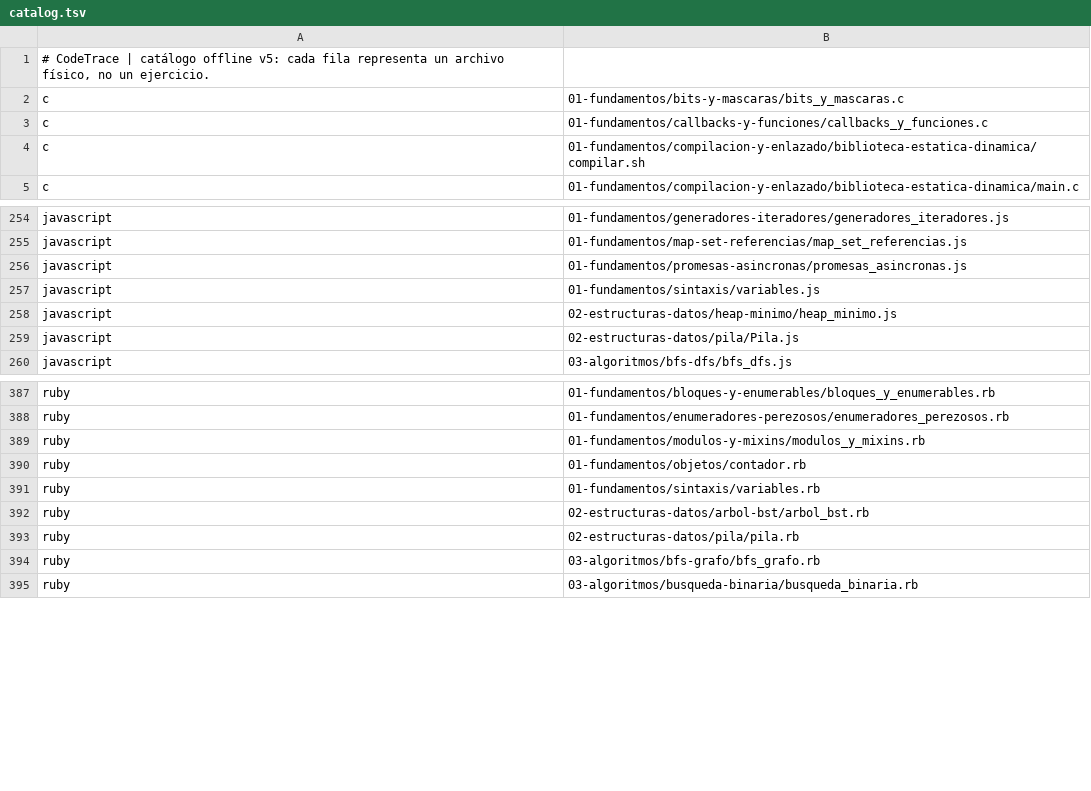
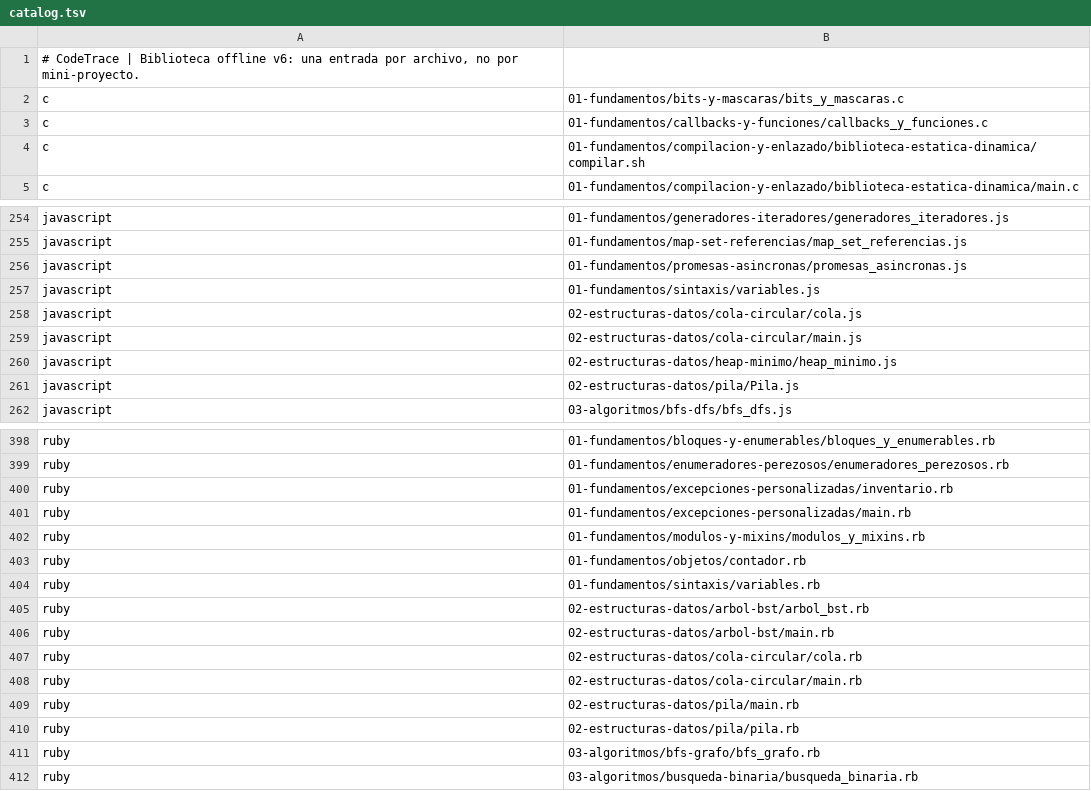
Before and after one commit to marcos-moreira-dev/CodeTrace, a TSV file: src/main/resources/practice/catalog.tsv, drawn as a sheet; only a part is shown, gaps mark what is left out; the diff covers the shown part only.

Commit message:
build(practice-v6): catalog 492 sources and test native JS/Ruby console miniprojects

```diff
--- a/src/main/resources/practice/catalog.tsv
+++ b/src/main/resources/practice/catalog.tsv
@@ -1,2 +1,2 @@
-# CodeTrace | catálogo offline v5: cada fila representa un archivo físico, no un ejercicio.
+# CodeTrace | Biblioteca offline v6: una entrada por archivo, no por mini-proyecto.
 c	01-fundamentos/bits-y-mascaras/bits_y_mascaras.c
@@ -257,2 +257,4 @@ javascript	01-fundamentos/promesas-asincronas/promesas_asincronas.js
 javascript	01-fundamentos/sintaxis/variables.js
+javascript	02-estructuras-datos/cola-circular/cola.js
+javascript	02-estructuras-datos/cola-circular/main.js
 javascript	02-estructuras-datos/heap-minimo/heap_minimo.js
@@ -388,2 +399,4 @@ ruby	01-fundamentos/bloques-y-enumerables/bloques_y_enumerables.rb
 ruby	01-fundamentos/enumeradores-perezosos/enumeradores_perezosos.rb
+ruby	01-fundamentos/excepciones-personalizadas/inventario.rb
+ruby	01-fundamentos/excepciones-personalizadas/main.rb
 ruby	01-fundamentos/modulos-y-mixins/modulos_y_mixins.rb
@@ -392,2 +405,6 @@ ruby	01-fundamentos/sintaxis/variables.rb
 ruby	02-estructuras-datos/arbol-bst/arbol_bst.rb
+ruby	02-estructuras-datos/arbol-bst/main.rb
+ruby	02-estructuras-datos/cola-circular/cola.rb
+ruby	02-estructuras-datos/cola-circular/main.rb
+ruby	02-estructuras-datos/pila/main.rb
 ruby	02-estructuras-datos/pila/pila.rb
```
Also changed, not shown: 18 added rows elsewhere in this file, 8 other files.
